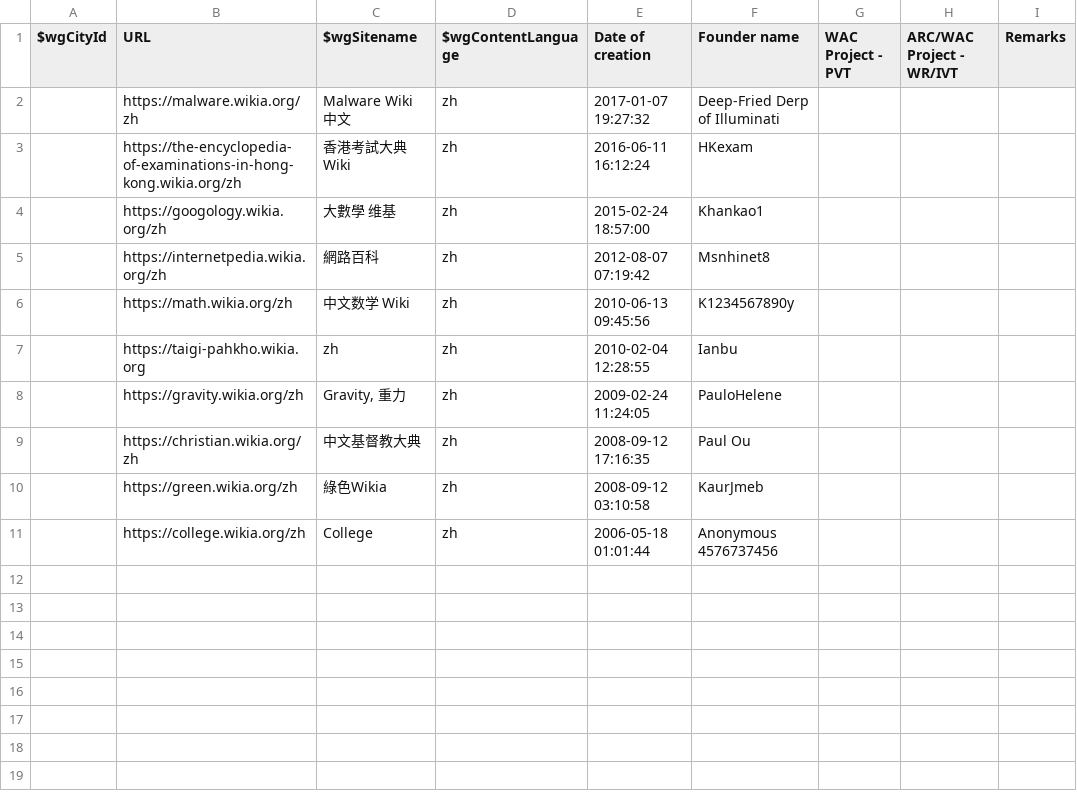
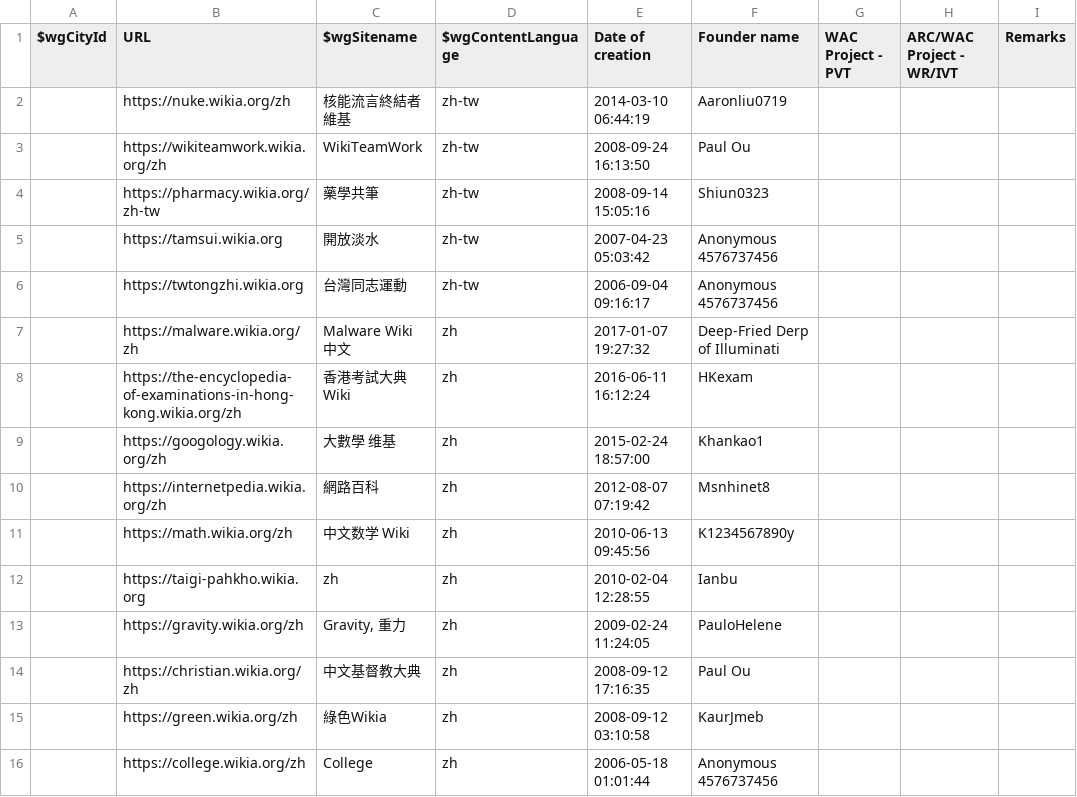
Before and after one commit to fandom-zh/fandom-zh-doc, a CSV file: List_of_zh_Wikia_wikis.csv, drawn as a sheet.

Commit message:
Update List_of_zh_Wikia_wikis.csv

```diff
--- a/List_of_zh_Wikia_wikis.csv
+++ b/List_of_zh_Wikia_wikis.csv
@@ -1,2 +1,7 @@
 "$wgCityId","URL","$wgSitename","$wgContentLanguage","Date of creation","Founder name","WAC Project - PVT","ARC/WAC Project - WR/IVT","Remarks"
+"","https://nuke.wikia.org/zh","核能流言終結者維基","zh-tw","2014-03-10 06:44:19","Aaronliu0719","","",""
+"","https://wikiteamwork.wikia.org/zh","WikiTeamWork","zh-tw","2008-09-24 16:13:50","Paul Ou","","",""
+"","https://pharmacy.wikia.org/zh-tw","藥學共筆","zh-tw","2008-09-14 15:05:16","Shiun0323","","",""
+"","https://tamsui.wikia.org","開放淡水","zh-tw","2007-04-23 05:03:42","Anonymous 4576737456","","",""
+"","https://twtongzhi.wikia.org","台灣同志運動","zh-tw","2006-09-04 09:16:17","Anonymous 4576737456",""
 "","https://malware.wikia.org/zh","Malware Wiki 中文","zh","2017-01-07 19:27:32","Deep-Fried Derp of Illuminati","","",""
```
